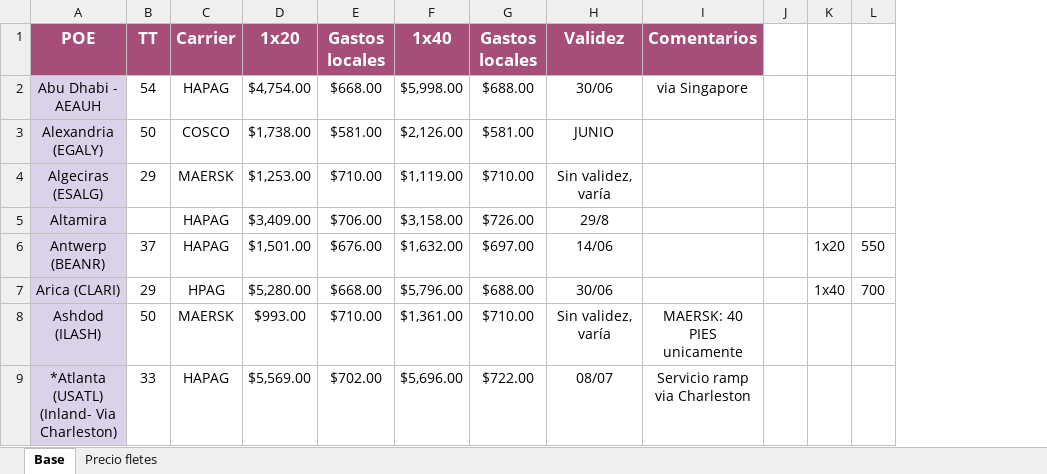
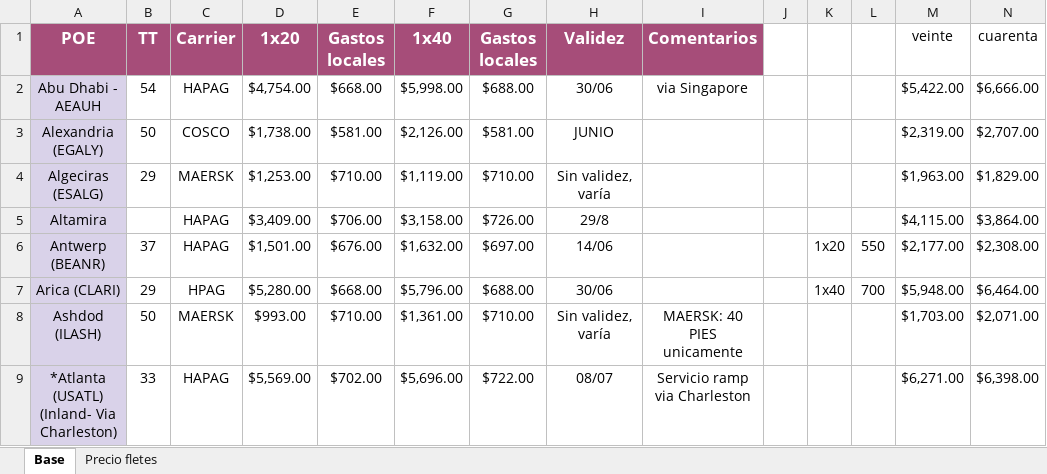
Before and after one commit to marajadesantelmo/liftvan_ypf, an Excel workbook: Fletes - Aires - FCL.xlsx, sheet Base, drawn as a sheet; only a part is shown; values as stored, in another font and other column widths than the file's, no borders; charts and pictures and table styles not drawn; the diff names each change by its address in the sheet, - before the commit and + after, or states it on an @@ line.

```diff
--- a/Fletes - Aires - FCL.xlsx (sheet Base)
+++ b/Fletes - Aires - FCL.xlsx (sheet Base)
+column M (veinte), rows 2-9: $5,422.00 | $2,319.00 | $1,963.00 | $4,115.00 | $2,177.00 | $5,948.00 | $1,703.00 | $6,271.00
+column N (cuarenta), rows 2-9: $6,666.00 | $2,707.00 | $1,829.00 | $3,864.00 | $2,308.00 | $6,464.00 | $2,071.00 | $6,398.00
```
Also changed, not shown: sheet Precio fletes, charts or pictures, airesds.xlsx, fcl.xlsx, 8 other files.
